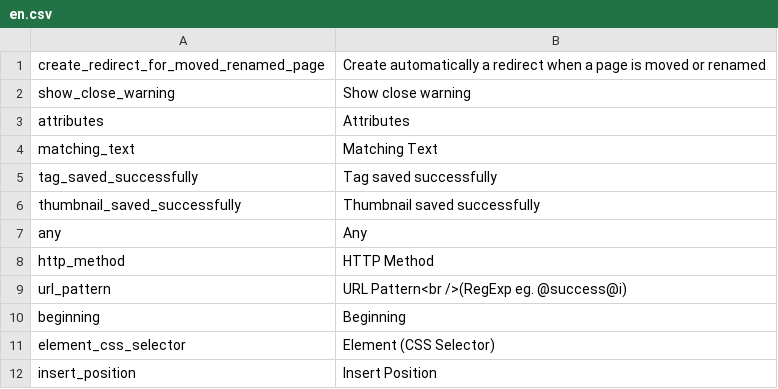
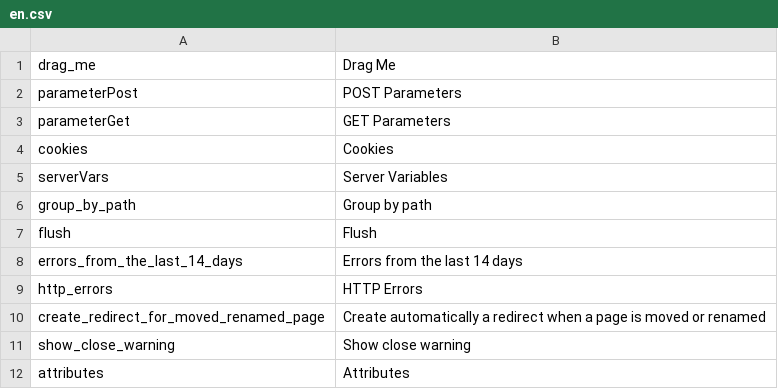
Before and after one commit to timglabisch/PimcoreDemo, a CSV file: pimcore/config/texts/en.csv, drawn as a sheet; only a part is shown; the shorter side is filled out with more unchanged rows; the diff names each change by its address in the sheet, - before the commit and + after, or states it on an @@ line.

Commit message:
Pimcore Revision 1909 (nighty build)

```diff
--- a/pimcore/config/texts/en.csv
+++ b/pimcore/config/texts/en.csv
+row 1: drag_me | Drag Me
+row 2: parameterPost | POST Parameters
+row 3: parameterGet | GET Parameters
+row 4: cookies | Cookies
+row 5: serverVars | Server Variables
+row 6: group_by_path | Group by path
+row 7: flush | Flush
+row 8: errors_from_the_last_14_days | Errors from the last 14 days
+row 9: http_errors | HTTP Errors
```
Also changed, not shown: 22 other files.
